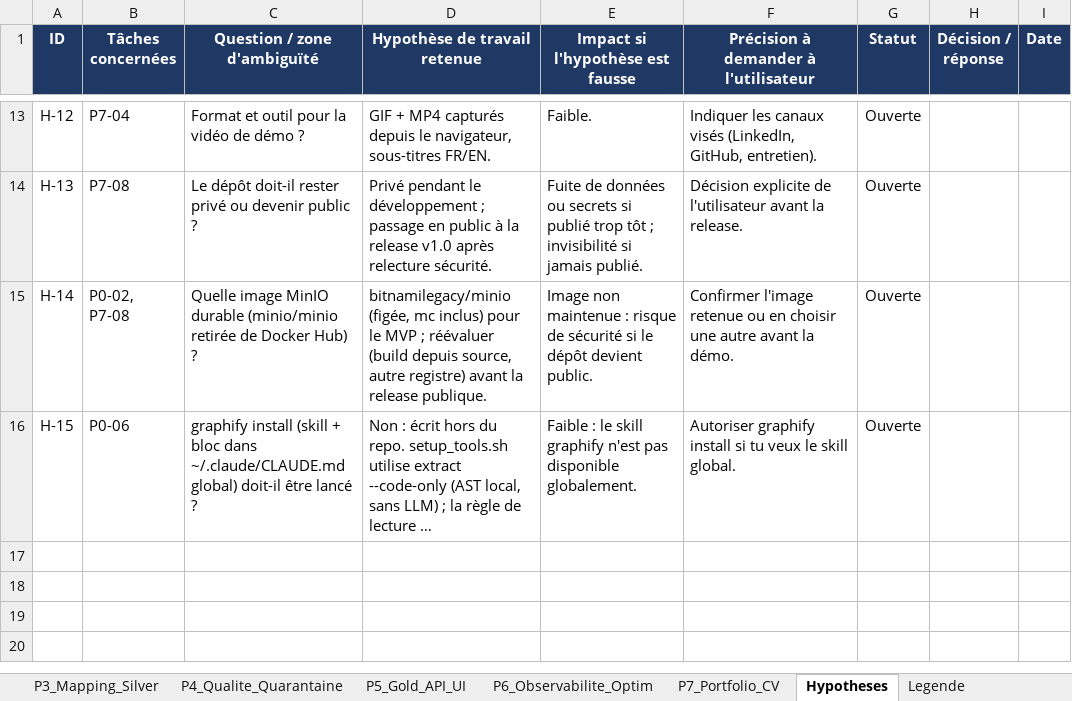
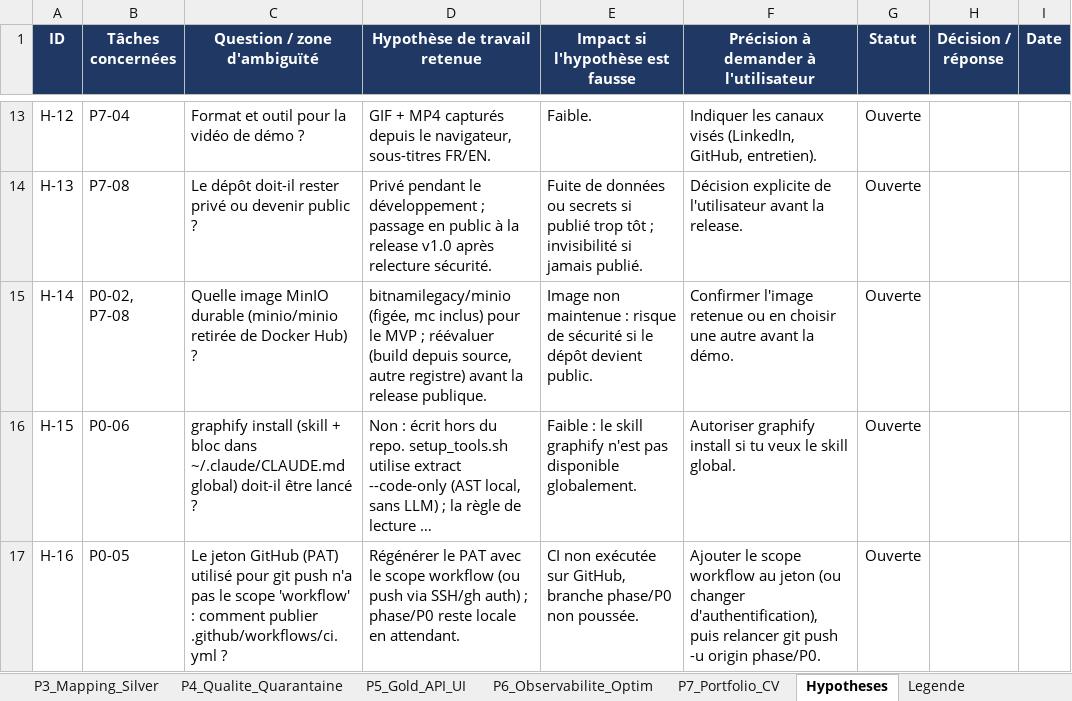
Before and after one commit to hajar-hamid-coder/adaptive-data-platform, an Excel workbook: backlog/backlog.xlsx, sheet Hypotheses, drawn as a sheet; only a part is shown, gaps mark what is left out; long unchanged cells end in …; values as stored, in another font and other column widths than the file's, no borders; conditional formats not drawn; the diff names each change by its address in the sheet, - before the commit and + after, or states it on an @@ line.

```diff
--- a/backlog/backlog.xlsx (sheet Hypotheses)
+++ b/backlog/backlog.xlsx (sheet Hypotheses)
+row 17: H-16 | P0-05 | Le jeton GitHub (PAT) utilisé pour git push n'a pas le scope 'workflow' : comment publier .github/workflows/ci.yml ? | Régénérer le PAT avec le scope workflow (ou push via SSH/gh auth) ; phase/P0 reste locale en attendant. | CI non exécutée sur GitHub, branche phase/P0 non poussée. | Ajouter le scope workflow au jeton (ou changer d'authentification), puis relancer git push -u origin phase/P0. | Ouverte
```
